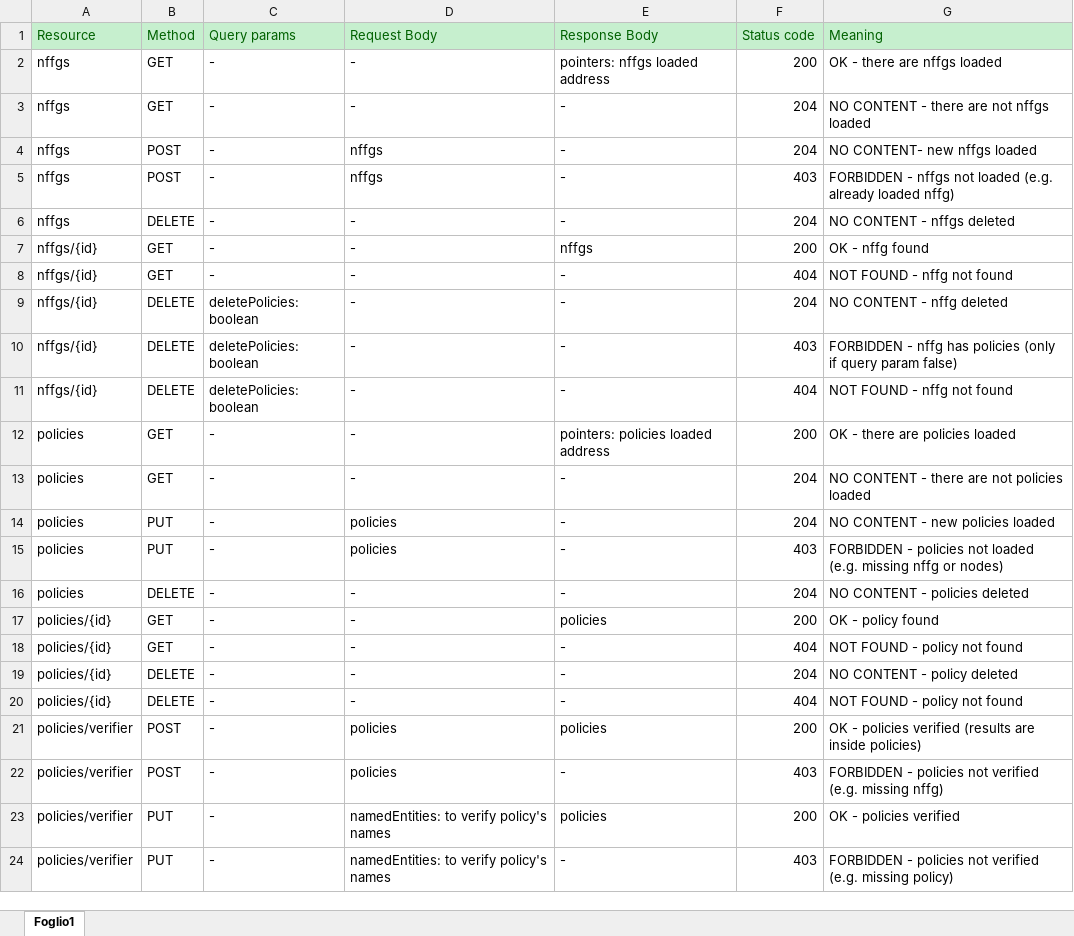
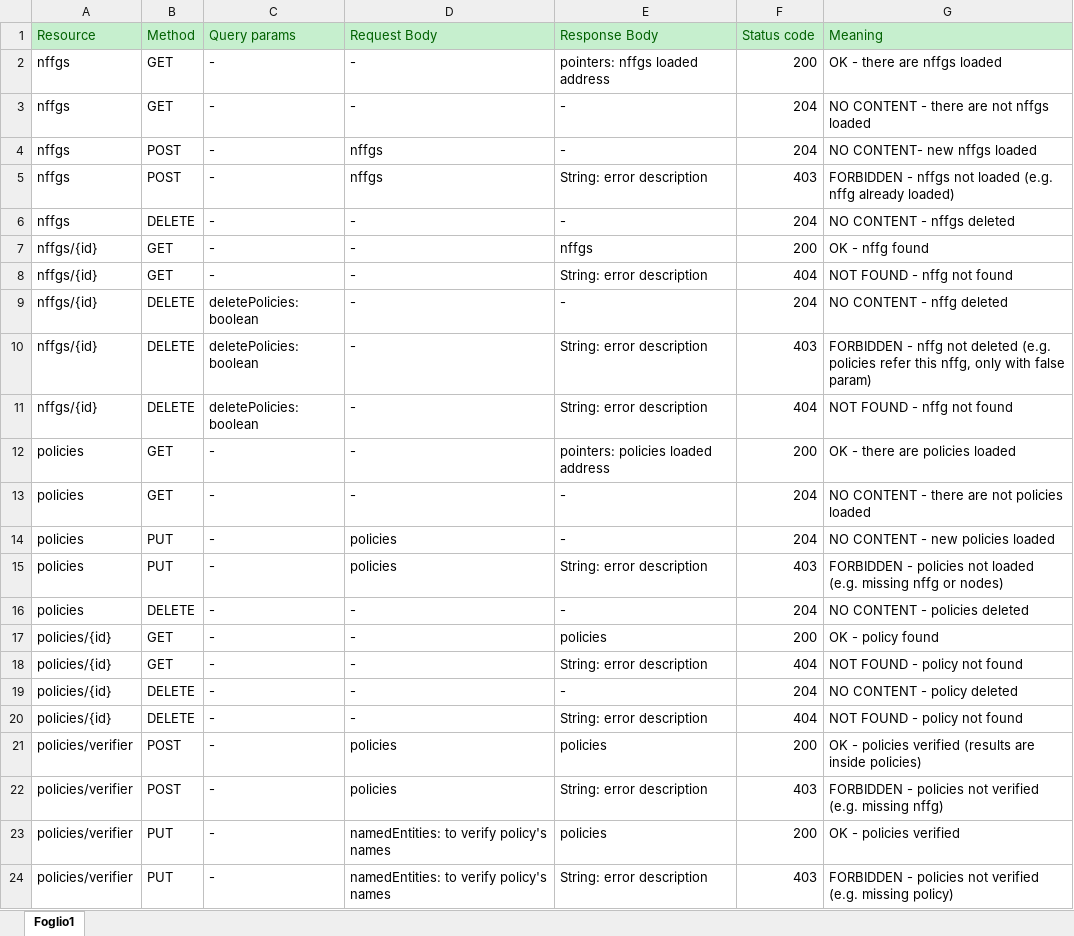
Before and after one commit to MicheledG/DP2_assignments, an Excel workbook: DP2_assignment03a/doc/NffgServiceAPI.xlsx, sheet Foglio1, drawn as a sheet; values as stored, in another font and other column widths than the file's, no borders; the diff names each change by its address in the sheet, - before the commit and + after, or states it on an @@ line.

Commit message:
Reviewed NffgServiceAPI.xsls

```diff
--- a/DP2_assignment03a/doc/NffgServiceAPI.xlsx (sheet Foglio1)
+++ b/DP2_assignment03a/doc/NffgServiceAPI.xlsx (sheet Foglio1)
-E5 (Response Body): -
+E5 (Response Body): String: error description
-G5 (Meaning): …loaded (e.g. already loaded nffg)
+G5 (Meaning): …loaded (e.g. nffg already loaded)
-E8 (Response Body): -
+E8 (Response Body): String: error description
-E10:E11 (Response Body): -
+E10:E11 (Response Body): String: error description
-G10 (Meaning): …- nffg has policies (only if query param false)
+G10 (Meaning): …- nffg not deleted (e.g. policies refer this nffg, only with false param)
-E15 (Response Body): -
+E15 (Response Body): String: error description
-E18 (Response Body): -
+E18 (Response Body): String: error description
-E20 (Response Body): -
+E20 (Response Body): String: error description
-E22 (Response Body): -
+E22 (Response Body): String: error description
-E24 (Response Body): -
+E24 (Response Body): String: error description
```
